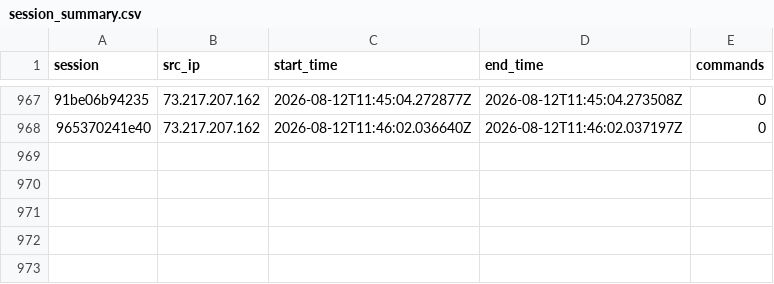
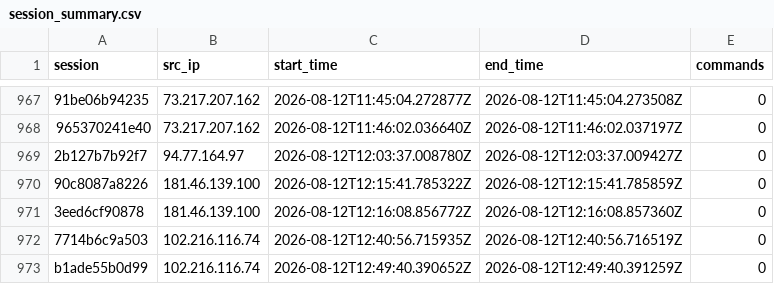
Before and after one commit to Prabhath-de/AWS_Honeypot, a CSV file: data/processed/session_summary.csv, drawn as a sheet; only a part is shown, gaps mark what is left out; the diff names each change by its address in the sheet, - before the commit and + after, or states it on an @@ line.

```diff
--- a/data/processed/session_summary.csv
+++ b/data/processed/session_summary.csv
+row 969: 2b127b7b92f7 | 94.77.164.97 | 2026-08-12T12:03:37.008780Z | 2026-08-12T12:03:37.009427Z | 0
+row 970: 90c8087a8226 | 181.46.139.100 | 2026-08-12T12:15:41.785322Z | 2026-08-12T12:15:41.785859Z | 0
+row 971: 3eed6cf90878 | 181.46.139.100 | 2026-08-12T12:16:08.856772Z | 2026-08-12T12:16:08.857360Z | 0
+row 972: 7714b6c9a503 | 102.216.116.74 | 2026-08-12T12:40:56.715935Z | 2026-08-12T12:40:56.716519Z | 0
+row 973: b1ade55b0d99 | 102.216.116.74 | 2026-08-12T12:49:40.390652Z | 2026-08-12T12:49:40.391259Z | 0
```
Also changed, not shown: data/processed/geoip_asn.csv, 3 other files.
